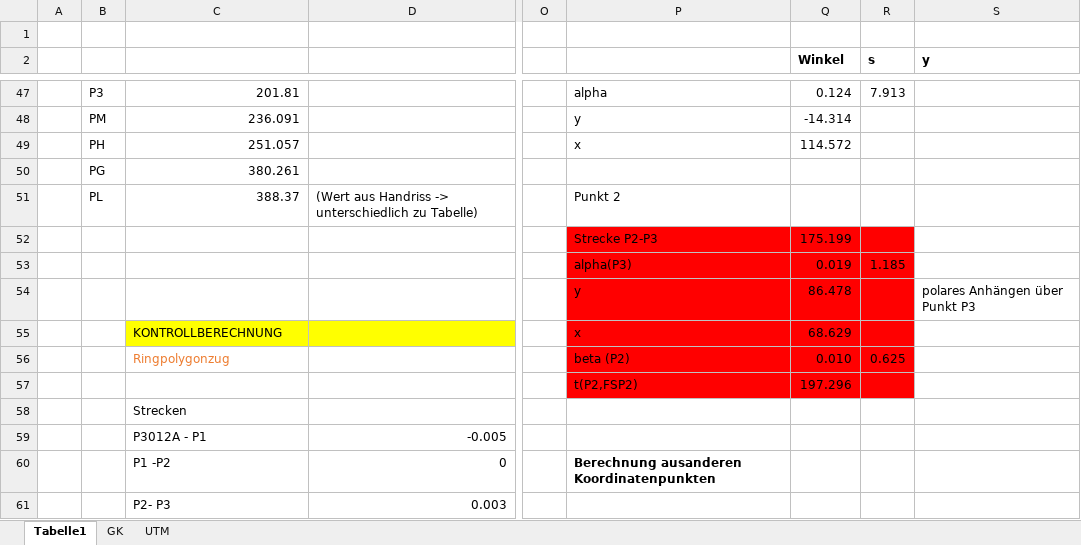
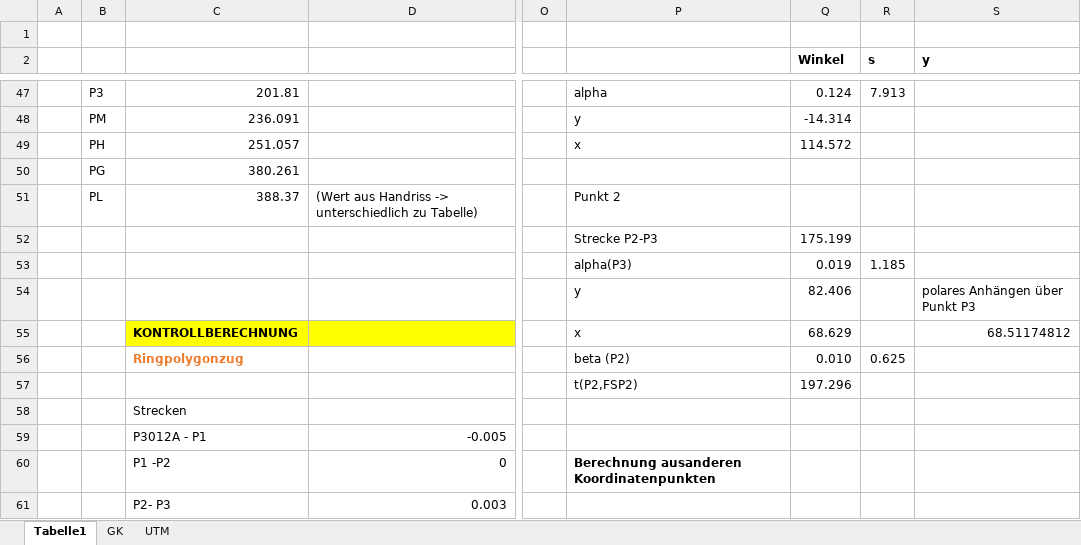
Before and after one commit to birgit1/GG1_Uebung2, an Excel workbook: uebung2_ringpolygon.xlsx, sheet Tabelle1, drawn as a sheet; only a part is shown, gaps mark what is left out; values as stored, in another font and other column widths than the file's, no borders; charts and pictures not drawn; the diff covers the shown part only; the diff names each change by its address in the sheet, - before the commit and + after, or states it on an @@ line.

```diff
--- a/uebung2_ringpolygon.xlsx (sheet Tabelle1)
+++ b/uebung2_ringpolygon.xlsx (sheet Tabelle1)
-P52:R57 fill: #FF0000
+P52:R57 fill: none
-Q54 (Winkel): 86.478
+Q54 (Winkel): 82.406
-C55:C56 bold: off
+C55:C56 bold: on
-S55 (y): (empty)
+S55 (y): 68.51174812
```
Also changed, not shown: 16 added rows, 1 edited cell and cell formats elsewhere in this sheet, sheet UTM, sheet GK, formulas that keep their value, charts or pictures, 1 other file.
